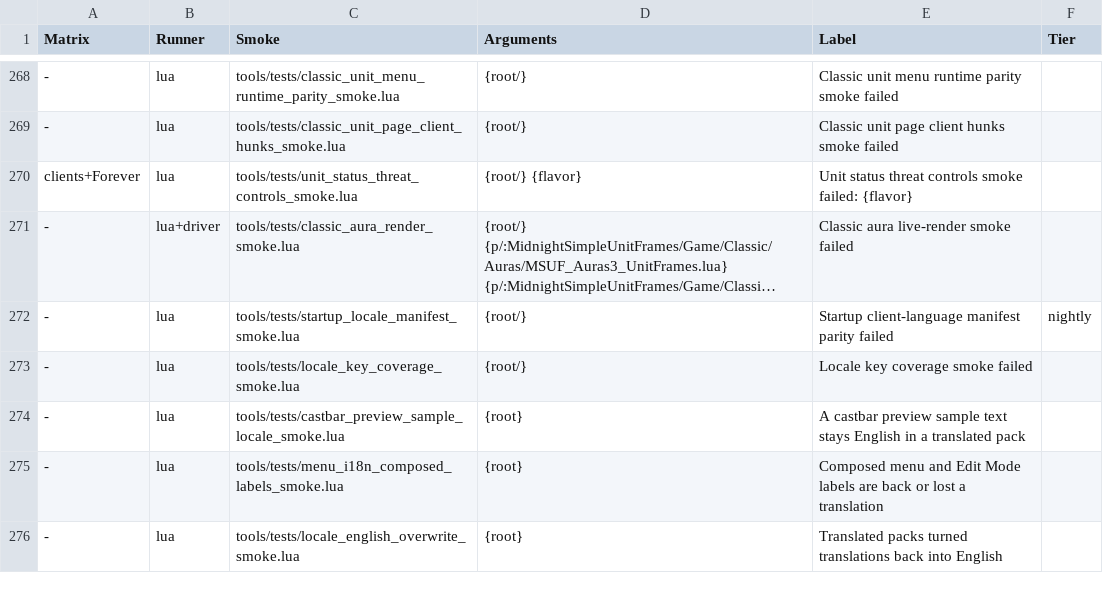
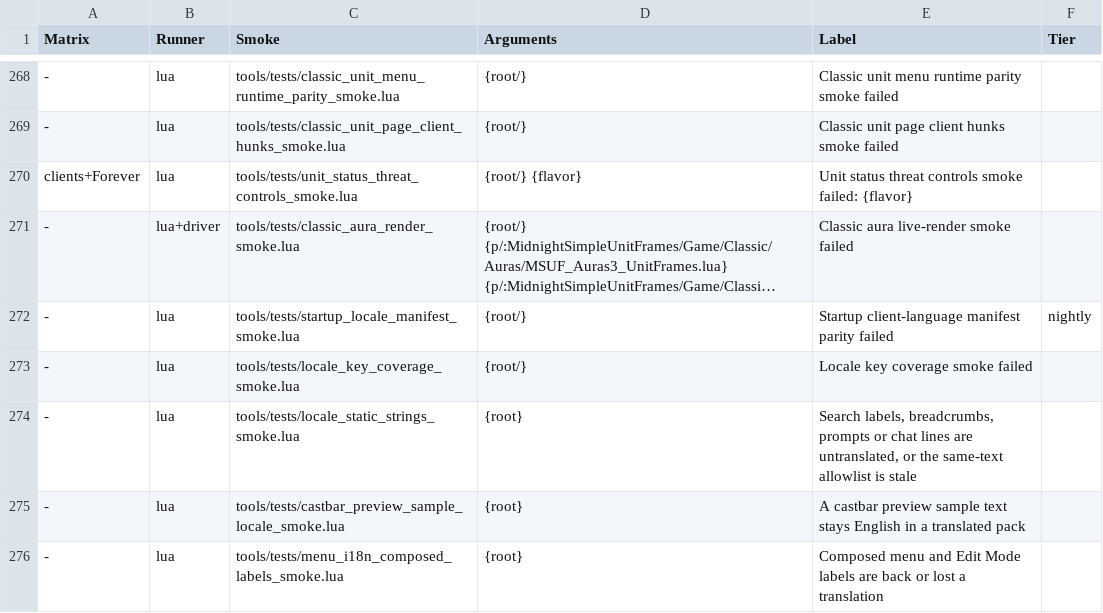
Before and after one commit to Mapkov2/MidnightSimpleUnitFrames, a TSV file: tools/classic-gate-smokes.tsv, drawn as a sheet; only a part is shown, gaps mark what is left out; the shorter side is filled out with more unchanged rows; long unchanged cells end in ….

Commit message:
feat(locales): translate the remaining menu strings in ten packs and test every menu state
280 keys per pack: Aura workspace, Colors, Fonts, Group and Profile controls, search
labels and breadcrumbs, and prompts that were still English. menu_page_labels_locale_smoke
now records through the locale table itself and visits every segment tab, Aura workspace
view and selectable indicator; locale_static_strings_smoke covers search labels, breadcrumbs
and literals handed to a translation call; tools/locale-same-text-allowlist.tsv lists the
strings that may stay English, with reasons.

Startup ceilings 16,905,000 -> 16,980,000 and 14,785,000 -> 14,855,000 for +202,506 LF bytes.

```diff
--- a/tools/classic-gate-smokes.tsv
+++ b/tools/classic-gate-smokes.tsv
@@ -273,2 +273,3 @@ clients+Forever	lua	tools/tests/unit_status_threat_controls_smoke.lua	{root/} {f
 -	lua	tools/tests/locale_key_coverage_smoke.lua	{root/}	Locale key coverage smoke failed
+-	lua	tools/tests/locale_static_strings_smoke.lua	{root}	Search labels, breadcrumbs, prompts or chat lines are untranslated, or the same-text allowlist is stale
 -	lua	tools/tests/castbar_preview_sample_locale_smoke.lua	{root}	A castbar preview sample text stays English in a translated pack
```
Also changed, not shown: 21 other files.
